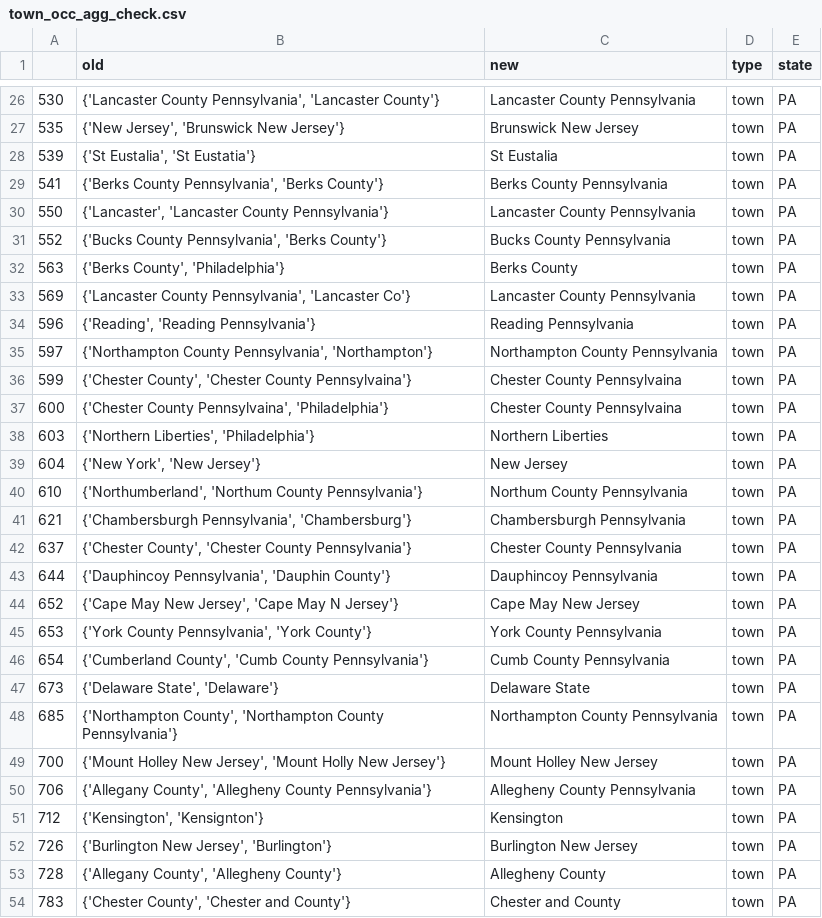
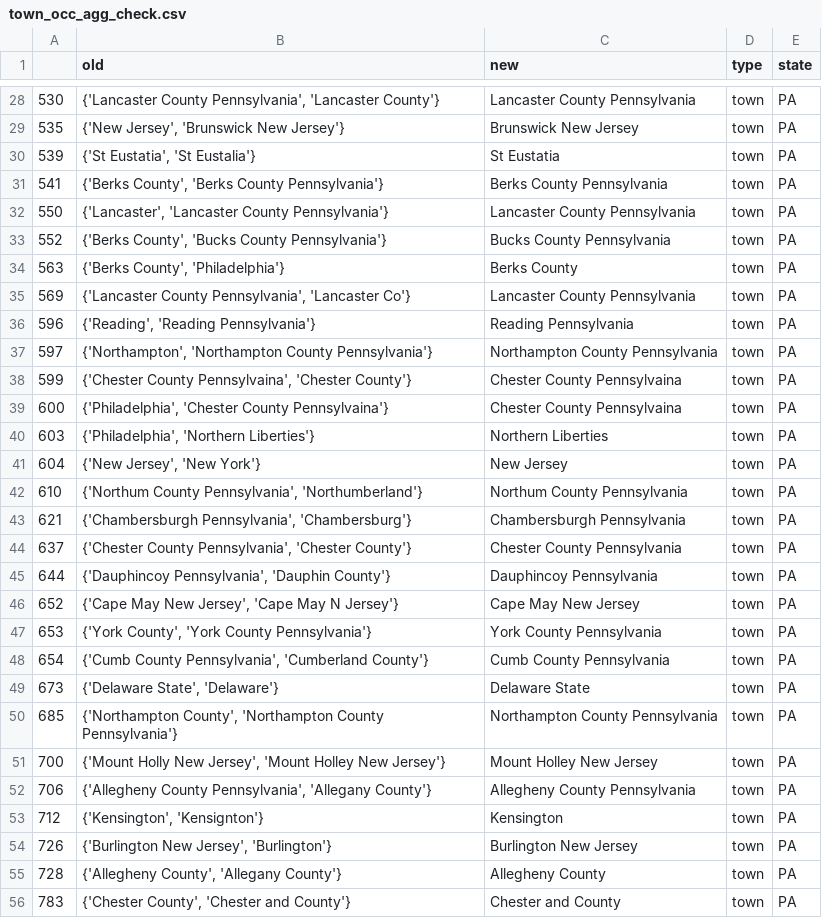
Before and after one commit to davidch2020/SPEOC-pt-1, a CSV file: data_clean/check/town_occ_agg_check.csv, drawn as a sheet; only a part is shown, gaps mark what is left out; the diff covers the shown part only.

```diff
--- a/data_clean/check/town_occ_agg_check.csv
+++ b/data_clean/check/town_occ_agg_check.csv
@@ -27,6 +29,6 @@
 535,"{'New Jersey', 'Brunswick New Jersey'}",Brunswick New Jersey,town,PA
-539,"{'St Eustalia', 'St Eustatia'}",St Eustalia,town,PA
-541,"{'Berks County Pennsylvania', 'Berks County'}",Berks County Pennsylvania,town,PA
+539,"{'St Eustatia', 'St Eustalia'}",St Eustatia,town,PA
+541,"{'Berks County', 'Berks County Pennsylvania'}",Berks County Pennsylvania,town,PA
 550,"{'Lancaster', 'Lancaster County Pennsylvania'}",Lancaster County Pennsylvania,town,PA
-552,"{'Bucks County Pennsylvania', 'Berks County'}",Bucks County Pennsylvania,town,PA
+552,"{'Berks County', 'Bucks County Pennsylvania'}",Bucks County Pennsylvania,town,PA
 563,"{'Berks County', 'Philadelphia'}",Berks County,town,PA
@@ -34,21 +36,21 @@
 596,"{'Reading', 'Reading Pennsylvania'}",Reading Pennsylvania,town,PA
-597,"{'Northampton County Pennsylvania', 'Northampton'}",Northampton County Pennsylvania,town,PA
-599,"{'Chester County', 'Chester County Pennsylvaina'}",Chester County Pennsylvaina,town,PA
-600,"{'Chester County Pennsylvaina', 'Philadelphia'}",Chester County Pennsylvaina,town,PA
-603,"{'Northern Liberties', 'Philadelphia'}",Northern Liberties,town,PA
-604,"{'New York', 'New Jersey'}",New Jersey,town,PA
-610,"{'Northumberland', 'Northum County Pennsylvania'}",Northum County Pennsylvania,town,PA
+597,"{'Northampton', 'Northampton County Pennsylvania'}",Northampton County Pennsylvania,town,PA
+599,"{'Chester County Pennsylvaina', 'Chester County'}",Chester County Pennsylvaina,town,PA
+600,"{'Philadelphia', 'Chester County Pennsylvaina'}",Chester County Pennsylvaina,town,PA
+603,"{'Philadelphia', 'Northern Liberties'}",Northern Liberties,town,PA
+604,"{'New Jersey', 'New York'}",New Jersey,town,PA
+610,"{'Northum County Pennsylvania', 'Northumberland'}",Northum County Pennsylvania,town,PA
 621,"{'Chambersburgh Pennsylvania', 'Chambersburg'}",Chambersburgh Pennsylvania,town,PA
-637,"{'Chester County', 'Chester County Pennsylvania'}",Chester County Pennsylvania,town,PA
+637,"{'Chester County Pennsylvania', 'Chester County'}",Chester County Pennsylvania,town,PA
 644,"{'Dauphincoy Pennsylvania', 'Dauphin County'}",Dauphincoy Pennsylvania,town,PA
 652,"{'Cape May New Jersey', 'Cape May N Jersey'}",Cape May New Jersey,town,PA
-653,"{'York County Pennsylvania', 'York County'}",York County Pennsylvania,town,PA
-654,"{'Cumberland County', 'Cumb County Pennsylvania'}",Cumb County Pennsylvania,town,PA
+653,"{'York County', 'York County Pennsylvania'}",York County Pennsylvania,town,PA
+654,"{'Cumb County Pennsylvania', 'Cumberland County'}",Cumb County Pennsylvania,town,PA
 673,"{'Delaware State', 'Delaware'}",Delaware State,town,PA
 685,"{'Northampton County', 'Northampton County Pennsylvania'}",Northampton County Pennsylvania,town,PA
-700,"{'Mount Holley New Jersey', 'Mount Holly New Jersey'}",Mount Holley New Jersey,town,PA
-706,"{'Allegany County', 'Allegheny County Pennsylvania'}",Allegheny County Pennsylvania,town,PA
+700,"{'Mount Holly New Jersey', 'Mount Holley New Jersey'}",Mount Holley New Jersey,town,PA
+706,"{'Allegheny County Pennsylvania', 'Allegany County'}",Allegheny County Pennsylvania,town,PA
 712,"{'Kensington', 'Kensignton'}",Kensington,town,PA
 726,"{'Burlington New Jersey', 'Burlington'}",Burlington New Jersey,town,PA
-728,"{'Allegany County', 'Allegheny County'}",Allegheny County,town,PA
+728,"{'Allegheny County', 'Allegany County'}",Allegheny County,town,PA
 783,"{'Chester County', 'Chester and County'}",Chester and County,town,PA
```
Also changed, not shown: 3 added rows and 62 edited cells elsewhere in this file, cleaning/clean_tools/town_fix.csv, data_clean/check/geography_cw.csv, 26 other files.
